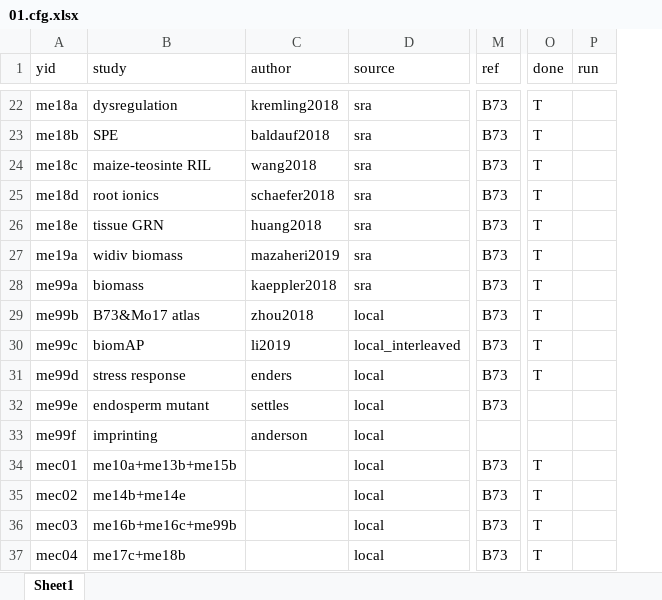
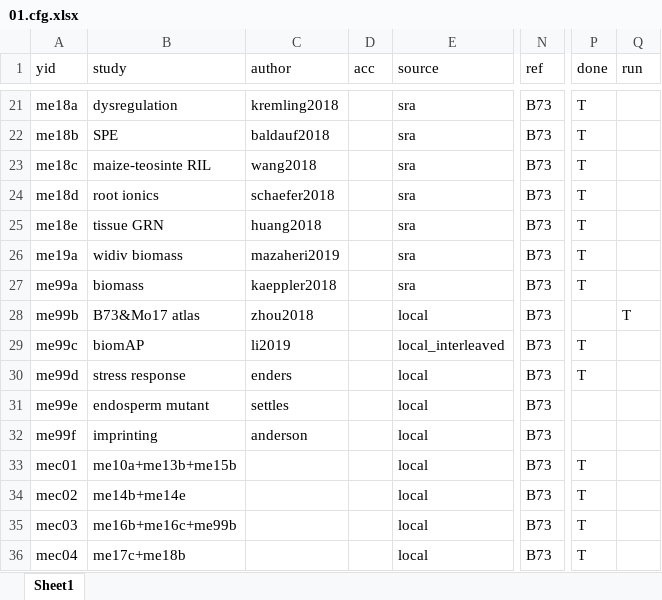
Before and after one commit to orionzhou/rnaseq, an Excel workbook: data/01.cfg.xlsx, sheet Sheet1, drawn as a sheet; only a part is shown, gaps mark what is left out; values as stored, in another font and other column widths than the file's, no borders; addresses are those after the commit; the diff covers the shown part only; the diff names each change by its address in the sheet, - before the commit and + after, or states it on an @@ line.

```diff
--- a/data/01.cfg.xlsx (sheet Sheet1)
+++ b/data/01.cfg.xlsx (sheet Sheet1)
+column D (acc), empty
-P28 (done): T
+P28 (done): (empty)
-Q28 (run): (empty)
+Q28 (run): T
-N32 (ref): (empty)
+N32 (ref): B73
```
Also changed, not shown: 13 added rows and 1 removed row elsewhere in this sheet, 44 other files.
